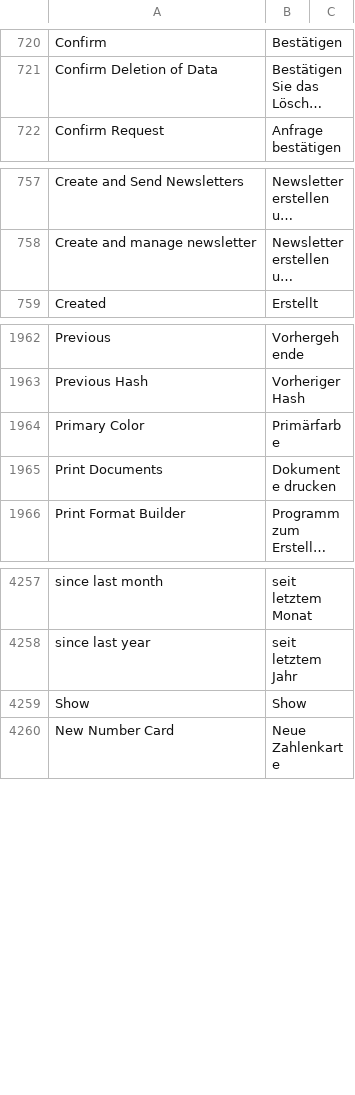
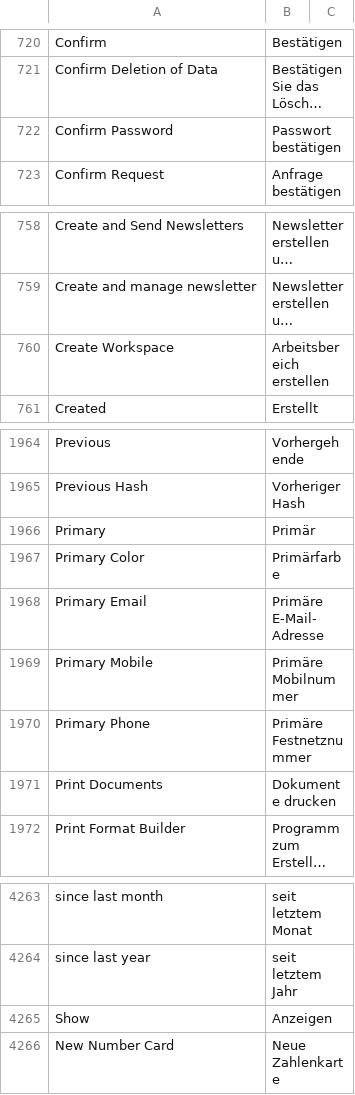
Before and after one commit to hanzoai/frappe, a CSV file: frappe/translations/de.csv, drawn as a sheet; only a part is shown, gaps mark what is left out; long unchanged cells end in …; addresses are those after the commit; the diff names each change by its address in the sheet, - before the commit and + after, or states it on an @@ line.

Commit message:
fix: german translations (#26370)

```diff
--- a/frappe/translations/de.csv
+++ b/frappe/translations/de.csv
+row 722: Confirm Password | Passwort bestätigen
+row 760: Create Workspace | Arbeitsbereich erstellen
+row 1966: Primary | Primär
+row 1968: Primary Email | Primäre E-Mail-Adresse
+row 1969: Primary Mobile | Primäre Mobilnummer
+row 1970: Primary Phone | Primäre Festnetznummer
-B4265: Show
+B4265: Anzeigen
```
